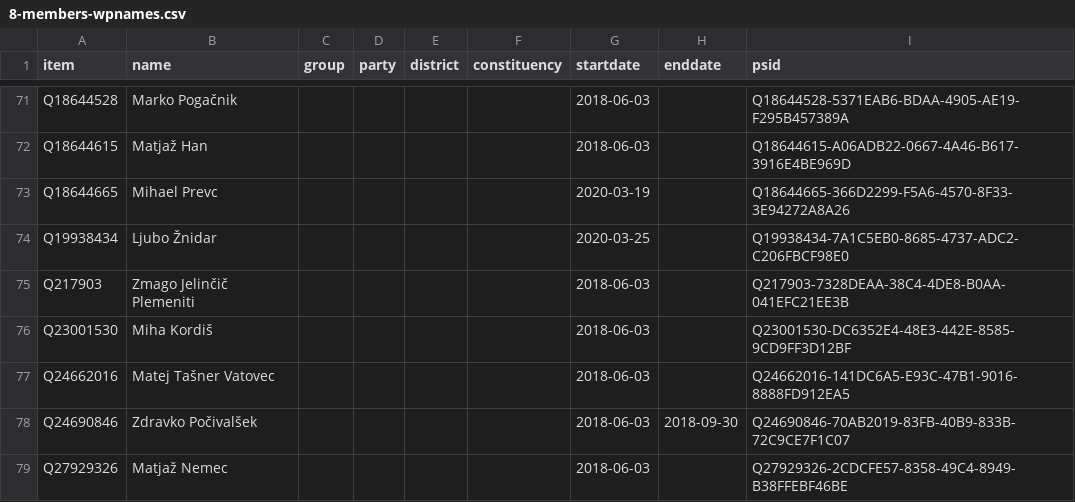
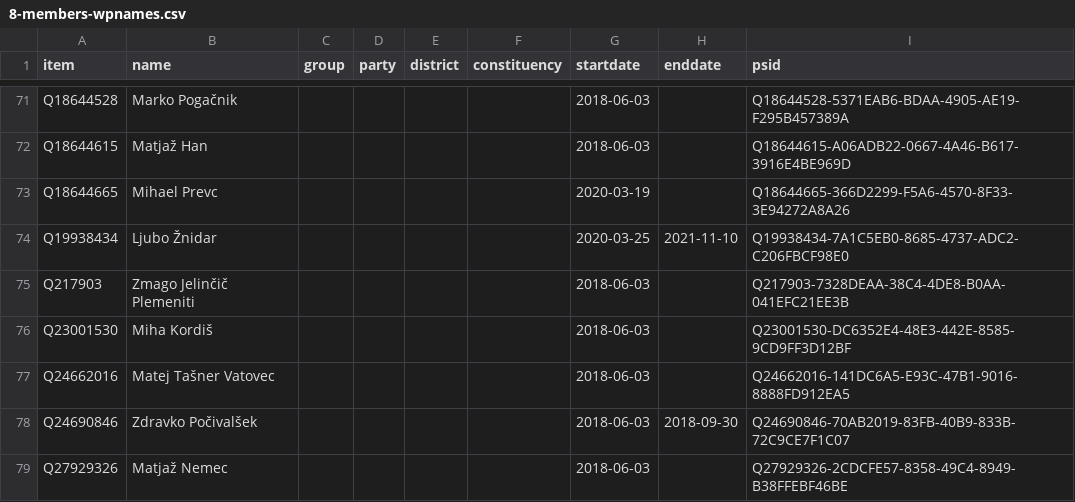
Before and after one commit to every-politician-scrapers/slovenia-national-assembly, a CSV file: wikidata/results/8-members-wpnames.csv, drawn as a sheet; only a part is shown, gaps mark what is left out.

```diff
--- a/wikidata/results/8-members-wpnames.csv
+++ b/wikidata/results/8-members-wpnames.csv
@@ -73,3 +73,3 @@ Q18644615,Matjaž Han,,,,,2018-06-03,,Q18644615-A06ADB22-0667-4A46-B617-3916E4BE
 Q18644665,Mihael Prevc,,,,,2020-03-19,,Q18644665-366D2299-F5A6-4570-8F33-3E94272A8A26
-Q19938434,Ljubo Žnidar,,,,,2020-03-25,,Q19938434-7A1C5EB0-8685-4737-ADC2-C206FBCF98E0
+Q19938434,Ljubo Žnidar,,,,,2020-03-25,2021-11-10,Q19938434-7A1C5EB0-8685-4737-ADC2-C206FBCF98E0
 Q217903,Zmago Jelinčič Plemeniti,,,,,2018-06-03,,Q217903-7328DEAA-38C4-4DE8-B0AA-041EFC21EE3B
```
Also changed, not shown: wikidata/results/current-members.csv.
